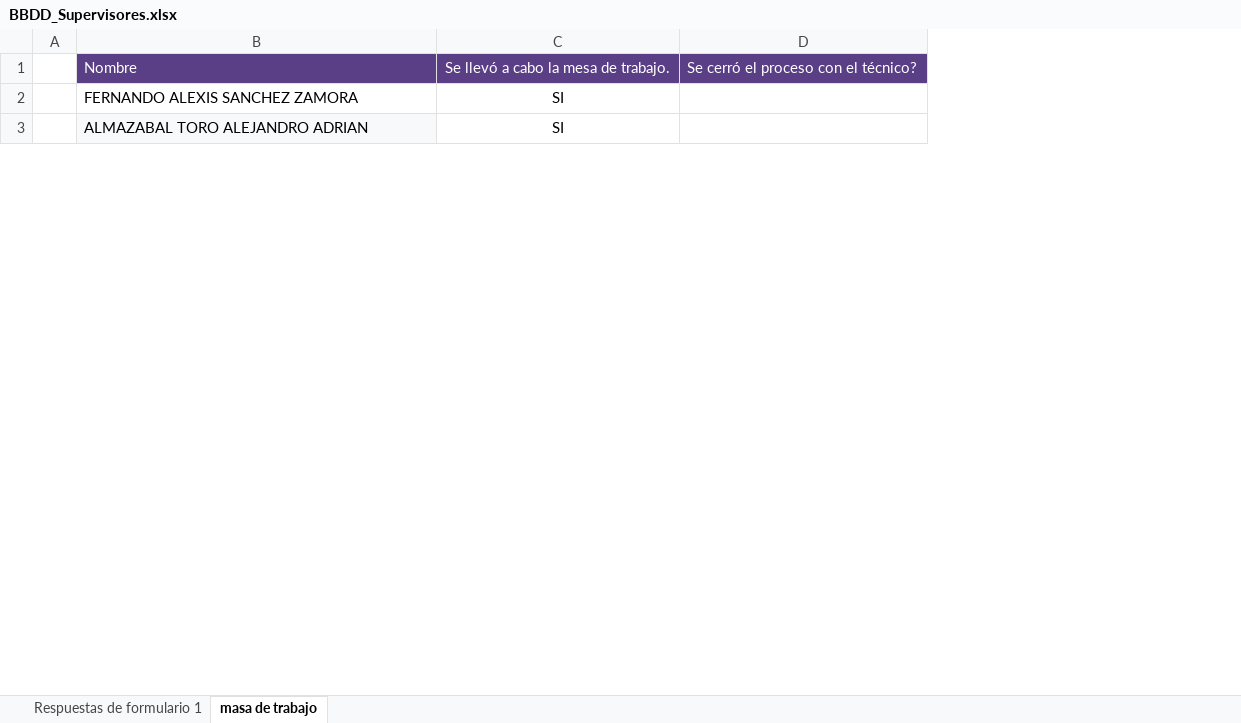
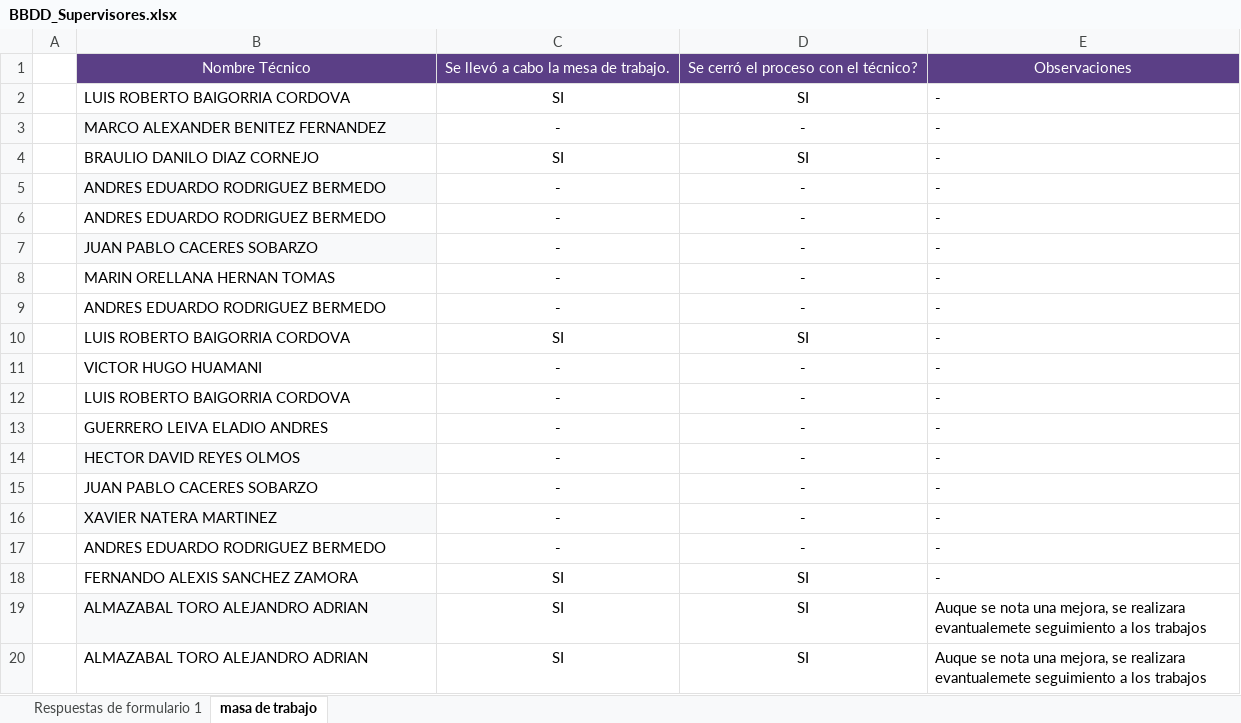
Before and after one commit to JhonasVK/dashboard-auditorias, an Excel workbook: data/BBDD_Supervisores.xlsx, sheet masa de trabajo, drawn as a sheet; only a part is shown; values as stored, in another font and other column widths than the file's, no borders; removed rows and columns are numbered as before the commit, all else as after; the diff covers the shown part only; the diff names each change by its address in the sheet, - before the commit and + after, or states it on an @@ line.

```diff
--- a/data/BBDD_Supervisores.xlsx (sheet masa de trabajo)
+++ b/data/BBDD_Supervisores.xlsx (sheet masa de trabajo)
-column D, row 1: Se cerró el proceso con el técnico?
+column D, row 1: Se cerró el proceso con el técnico?; rows 18-19: SI | SI
+column E, row 1: Observaciones; rows 18-19: - | Auque se nota una mejora, se realizara evantualemete seguimiento a los trabajos
-B1: Nombre
+B1: Nombre Técnico
-B1 alignment: left
+B1 alignment: center
+row 2:  | LUIS ROBERTO BAIGORRIA CORDOVA | SI | SI | -
+row 3:  | MARCO ALEXANDER BENITEZ FERNANDEZ | - | - | -
+row 4:  | BRAULIO DANILO DIAZ CORNEJO | SI | SI | -
+row 5:  | ANDRES EDUARDO RODRIGUEZ BERMEDO | - | - | -
+row 6:  | ANDRES EDUARDO RODRIGUEZ BERMEDO | - | - | -
+row 7:  | JUAN PABLO CACERES SOBARZO | - | - | -
+row 8:  | MARIN ORELLANA HERNAN TOMAS | - | - | -
+row 9:  | ANDRES EDUARDO RODRIGUEZ BERMEDO | - | - | -
+row 10:  | LUIS ROBERTO BAIGORRIA CORDOVA | SI | SI | -
+row 11:  | VICTOR HUGO HUAMANI | - | - | -
+row 12:  | LUIS ROBERTO BAIGORRIA CORDOVA | - | - | -
+row 13:  | GUERRERO LEIVA ELADIO ANDRES | - | - | -
+row 14:  | HECTOR DAVID REYES OLMOS | - | - | -
+row 15:  | JUAN PABLO CACERES SOBARZO | - | - | -
+row 16:  | XAVIER NATERA MARTINEZ | - | - | -
+row 17:  | ANDRES EDUARDO RODRIGUEZ BERMEDO | - | - | -
+row 20:  | ALMAZABAL TORO ALEJANDRO ADRIAN | SI | SI | Auque se nota una mejora, se realizara evantualemete seguimiento a los trabajos
```
Also changed, not shown: 13 added rows, 3 edited cells and cell formats elsewhere in this sheet, sheet Respuestas de formulario 1, formulas that keep their value.
